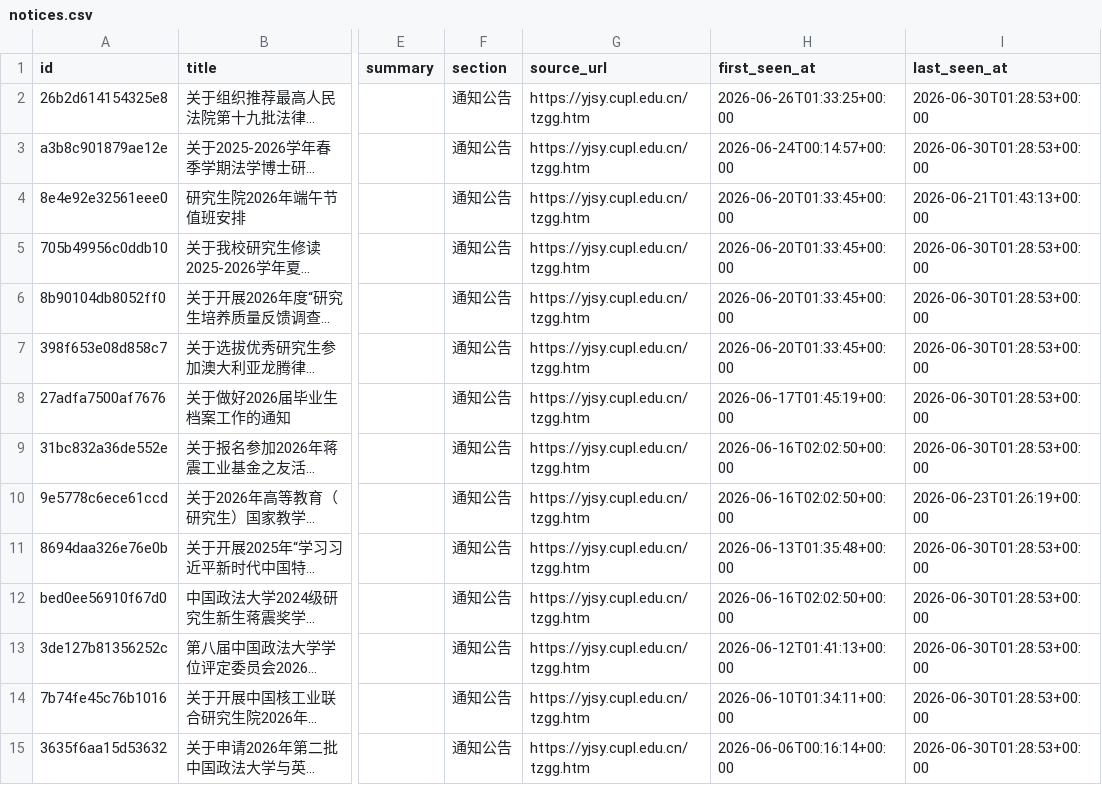
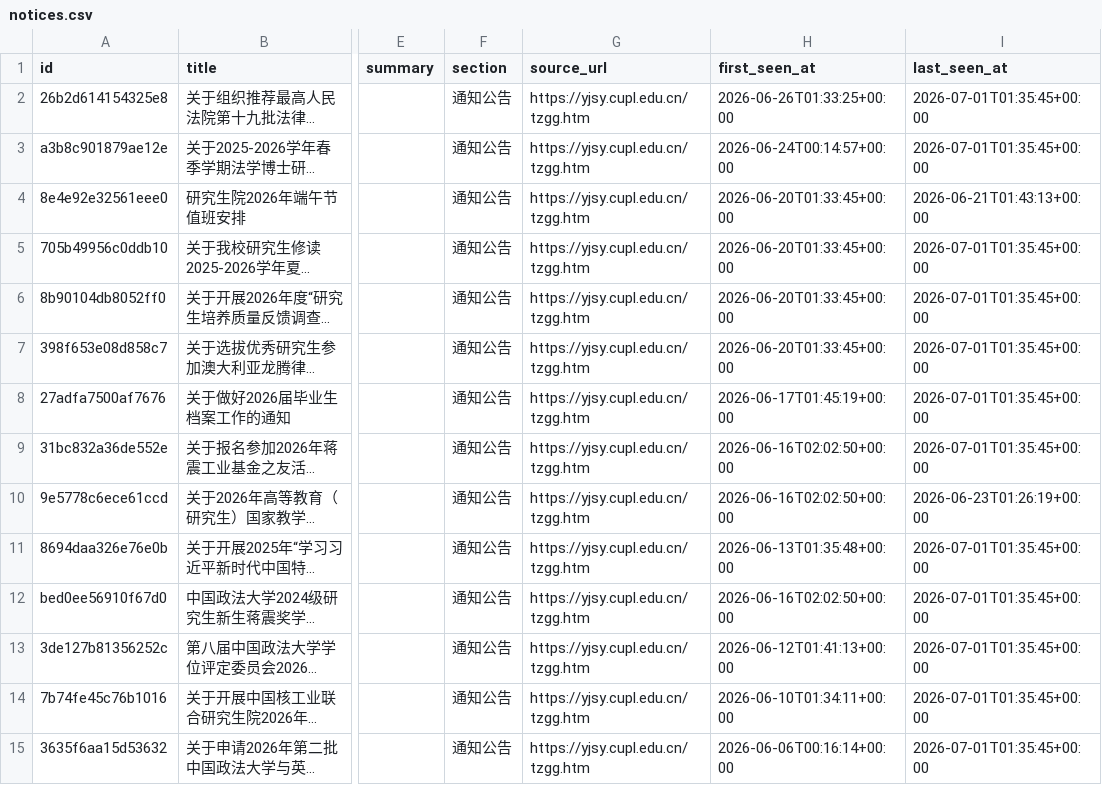
Before and after one commit to houdemingfagewuzhigong/cupl-yjsy-notice-watch, a CSV file: data/notices.csv, drawn as a sheet; only a part is shown, gaps mark what is left out; long unchanged cells end in …; the diff covers the shown part only; the diff names each change by its address in the sheet, - before the commit and + after, or states it on an @@ line.

```diff
--- a/data/notices.csv
+++ b/data/notices.csv
-I2:I3 (last_seen_at): 2026-06-30T01:28:53+00:00
+I2:I3 (last_seen_at): 2026-07-01T01:35:45+00:00
-I5:I9 (last_seen_at): 2026-06-30T01:28:53+00:00
+I5:I9 (last_seen_at): 2026-07-01T01:35:45+00:00
-I11:I15 (last_seen_at): 2026-06-30T01:28:53+00:00
+I11:I15 (last_seen_at): 2026-07-01T01:35:45+00:00
```
Also changed, not shown: 48 edited cells elsewhere in this file, 2 other files.
